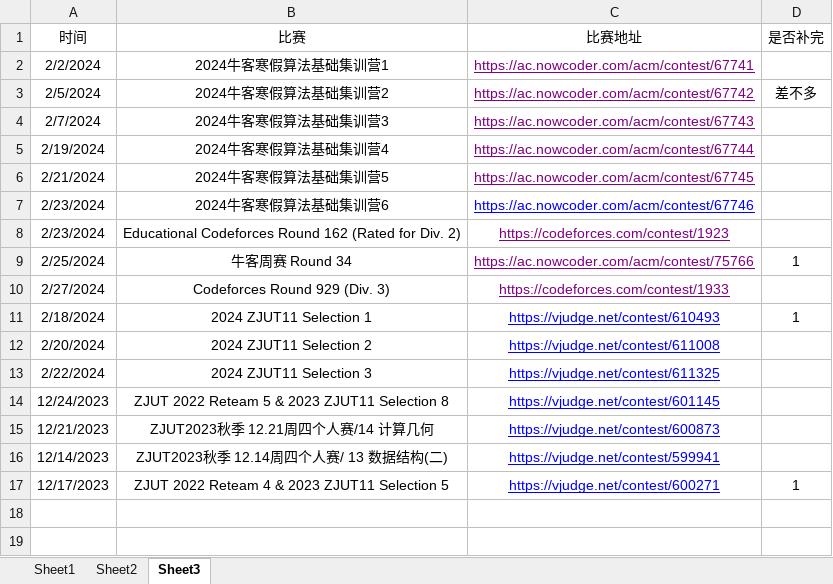
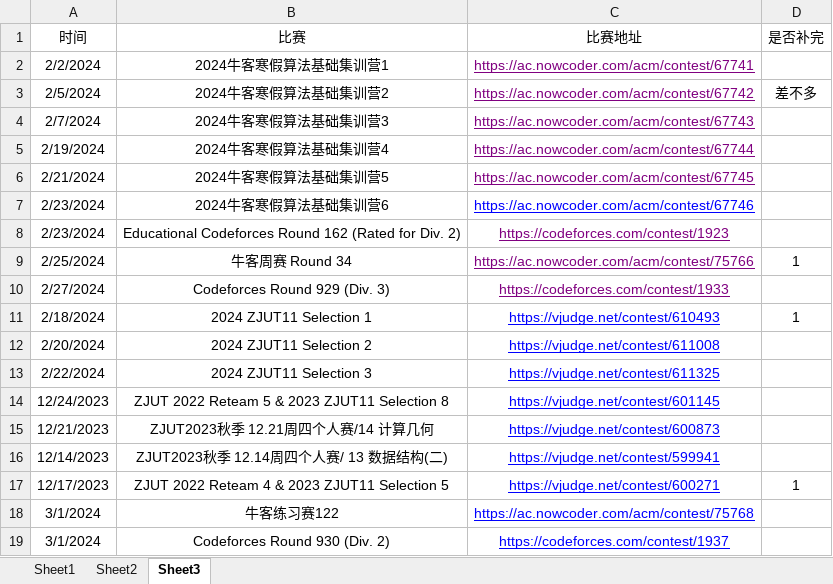
Before and after one commit to unclezhou486/ACM-Solutions, an Excel workbook: 做题记录.xlsx, sheet Sheet3, drawn as a sheet; values as stored, in another font and other column widths than the file's, no borders; the diff names each change by its address in the sheet, - before the commit and + after, or states it on an @@ line.

```diff
--- a/做题记录.xlsx (sheet Sheet3)
+++ b/做题记录.xlsx (sheet Sheet3)
+row 18: 3/1/2024 | 牛客练习赛122 | https://ac.nowcoder.com/acm/contest/75768
+row 19: 3/1/2024 | Codeforces Round 930 (Div. 2) | https://codeforces.com/contest/1937
```
Also changed, not shown: sheet Sheet1, sheet Sheet2, 7 other files.
